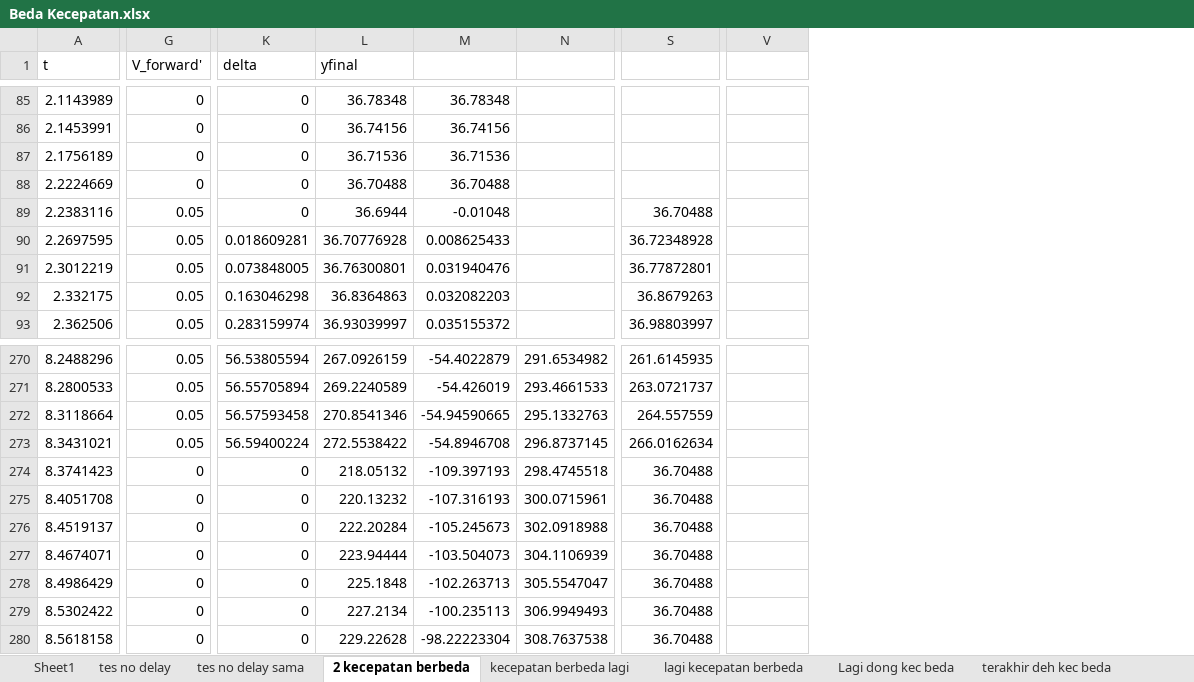
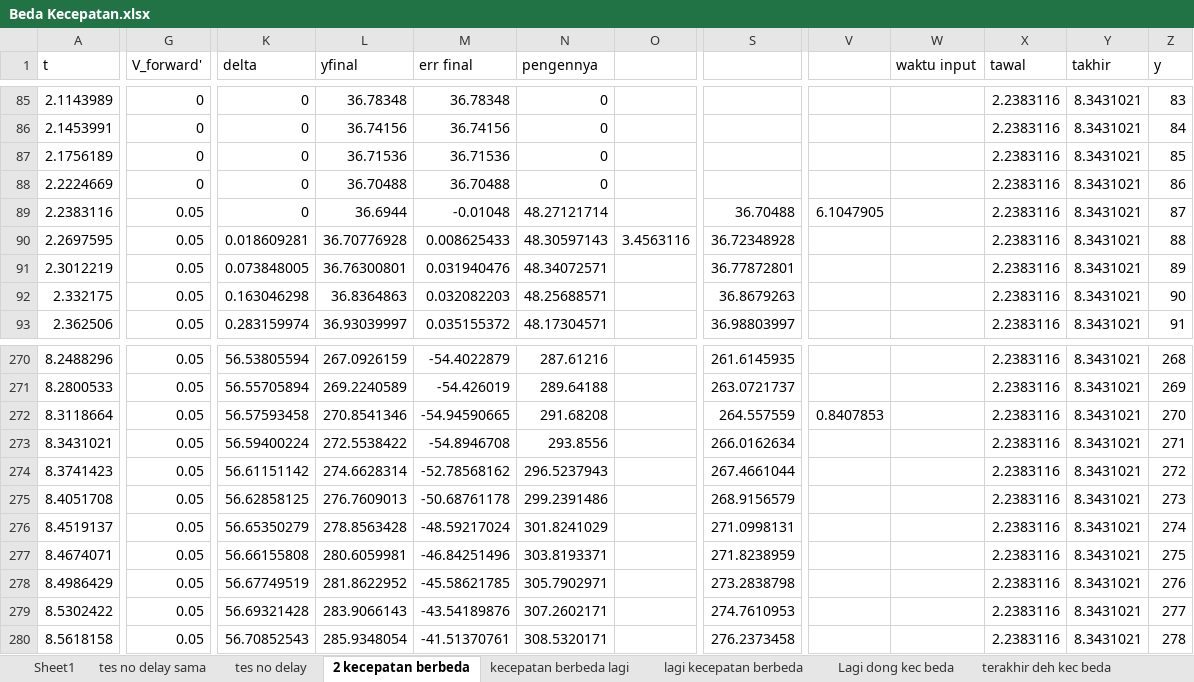
Before and after one commit to YP144/DroneControl, an Excel workbook: Karakteristik/Beda Kecepatan.xlsx, sheet 2 kecepatan berbeda, drawn as a sheet; only a part is shown, gaps mark what is left out; values as stored, in another font and other column widths than the file's, no borders; charts and pictures not drawn; removed rows and columns are numbered as before the commit, all else as after; the diff covers the shown part only; the diff names each change by its address in the sheet, - before the commit and + after, or states it on an @@ line.

Commit message:
Update Beda Kecepatan.xlsx

```diff
--- a/Karakteristik/Beda Kecepatan.xlsx (sheet 2 kecepatan berbeda)
+++ b/Karakteristik/Beda Kecepatan.xlsx (sheet 2 kecepatan berbeda)
@@ sheet tab order changed: Sheet1 | tes no delay sama | tes no delay | 2 kecepatan berbeda | kecepatan berbeda lagi | lagi kecepatan berbeda | Lagi dong kec beda | terakhir deh kec beda @@
-column N, rows 270-280: 291.6534982 | 293.4661533 | 295.1332763 | 296.8737145 | 298.4745518 | 300.0715961 | 302.0918988 | 304.1106939 | 305.5547047 | 306.9949493 | 308.7637538
+column N (pengennya), rows 85-93: 0 | 0 | 0 | 0 | 48.27121714 | 48.30597143 | 48.34072571 | 48.25688571 | 48.17304571; rows 270-280: 287.61216 | 289.64188 | 291.68208 | 293.8556 | 296.5237943 | 299.2391486 | 301.8241029 | 303.8193371 | 305.7902971 | 307.2602171 | 308.5320171
+column O, row 90: 3.4563116
+column W (waktu input), empty
+column X (tawal), rows 85-93: all 2.2383116; rows 270-280: all 2.2383116
+column Y (takhir), rows 85-93: all 8.3431021; rows 270-280: all 8.3431021
+column Z (y), rows 85-93: 83 | 84 | 85 | 86 | 87 | 88 | 89 | 90 | 91; rows 270-280: 268 | 269 | 270 | 271 | 272 | 273 | 274 | 275 | 276 | 277 | 278
-M1: (empty)
+M1: err final
-V89: (empty)
+V89: 6.1047905
-V272: (empty)
+V272: 0.8407853
-G274:G280 (V_forward'): 0
+G274:G280 (V_forward'): 0.05
-K274 (delta): 0
+K274 (delta): 56.61151142
-L274 (yfinal): 218.05132
+L274 (yfinal): 274.6628314
-M274 (err final): -109.397193
+M274 (err final): -52.78568162
-S274: 36.70488
+S274: 267.4661044
-K275 (delta): 0
+K275 (delta): 56.62858125
-L275 (yfinal): 220.13232
+L275 (yfinal): 276.7609013
-M275 (err final): -107.316193
+M275 (err final): -50.68761178
-S275: 36.70488
+S275: 268.9156579
-K276 (delta): 0
+K276 (delta): 56.65350279
-L276 (yfinal): 222.20284
+L276 (yfinal): 278.8563428
-M276 (err final): -105.245673
+M276 (err final): -48.59217024
-S276: 36.70488
+S276: 271.0998131
-K277 (delta): 0
+K277 (delta): 56.66155808
-L277 (yfinal): 223.94444
+L277 (yfinal): 280.6059981
-M277 (err final): -103.504073
+M277 (err final): -46.84251496
-S277: 36.70488
+S277: 271.8238959
-K278 (delta): 0
+K278 (delta): 56.67749519
-L278 (yfinal): 225.1848
+L278 (yfinal): 281.8622952
-M278 (err final): -102.263713
+M278 (err final): -45.58621785
-S278: 36.70488
+S278: 273.2838798
-K279 (delta): 0
+K279 (delta): 56.69321428
-L279 (yfinal): 227.2134
+L279 (yfinal): 283.9066143
-M279 (err final): -100.235113
+M279 (err final): -43.54189876
-S279: 36.70488
+S279: 274.7610953
-K280 (delta): 0
+K280 (delta): 56.70852543
-L280 (yfinal): 229.22628
+L280 (yfinal): 285.9348054
-M280 (err final): -98.22223304
+M280 (err final): -41.51370761
-S280: 36.70488
+S280: 276.2373458
```
Also changed, not shown: 1 removed column and 173 edited cells elsewhere in this sheet, sheet kecepatan berbeda lagi, sheet Sheet8, sheet Lagi dong kec beda, sheet tes no delay, sheet terakhir deh kec beda, sheet lagi kecepatan berbeda, formulas that keep their value, charts or pictures.
